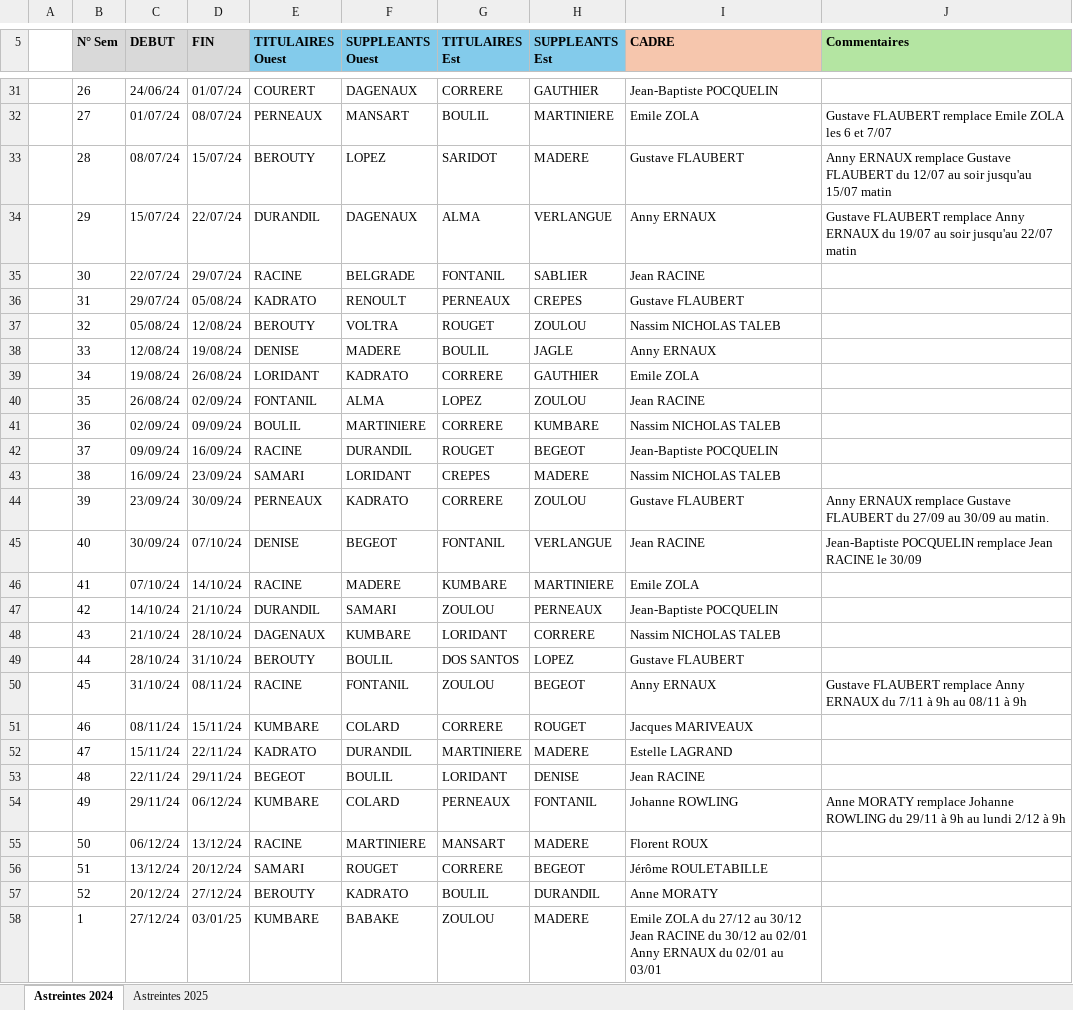
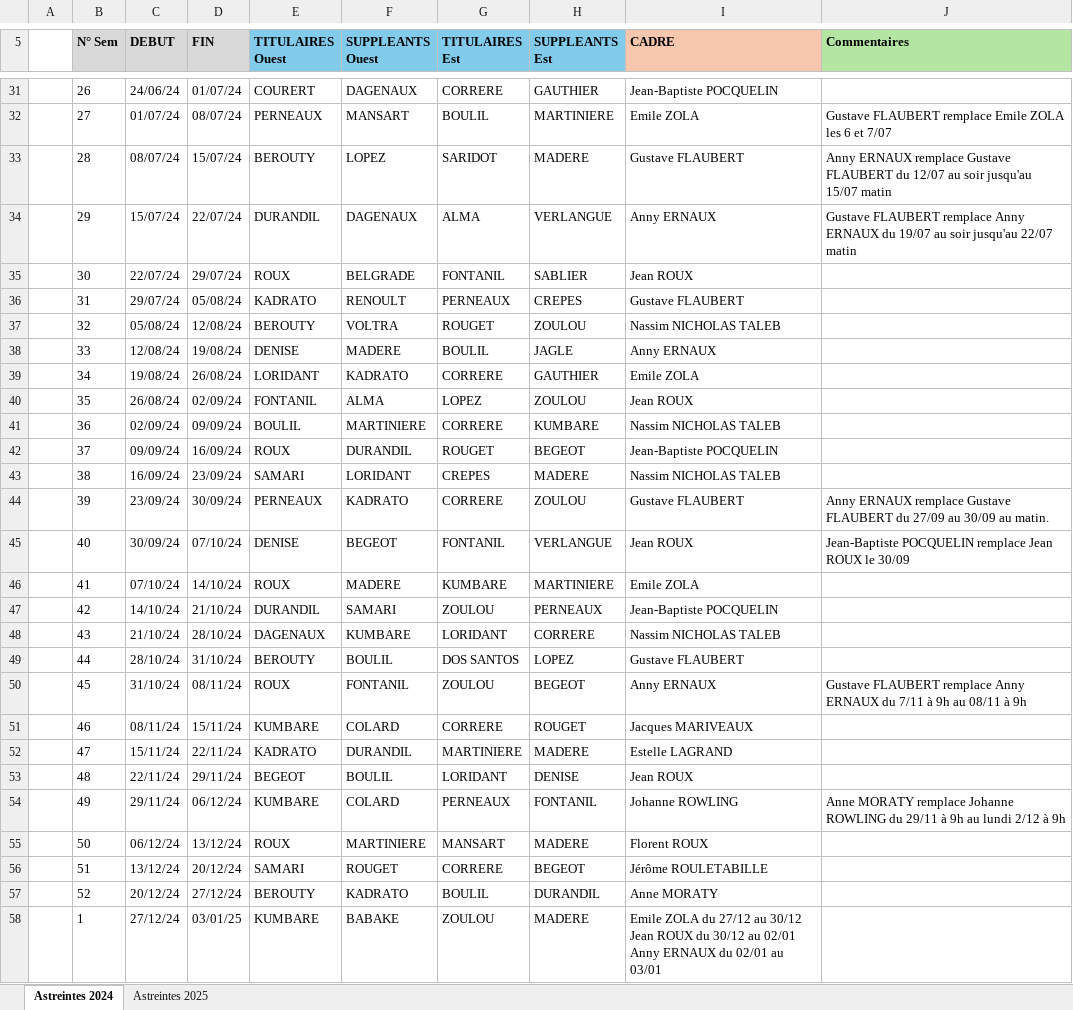
Before and after one commit to charnould/pierre, an Excel workbook: knowledge/proprietary/test-folder/test-excel-file-from-folder.xlsx, sheet Astreintes 2024, drawn as a sheet; only a part is shown, gaps mark what is left out; values as stored, in another font and other column widths than the file's, no borders; ↵ is a line break in a cell; the diff covers the shown part only; the diff names each change by its address in the sheet, - before the commit and + after, or states it on an @@ line.

```diff
--- a/knowledge/proprietary/test-folder/test-excel-file-from-folder.xlsx (sheet Astreintes 2024)
+++ b/knowledge/proprietary/test-folder/test-excel-file-from-folder.xlsx (sheet Astreintes 2024)
-E35 (TITULAIRES Ouest): RACINE
+E35 (TITULAIRES Ouest): ROUX
-I35 (CADRE): Jean RACINE
+I35 (CADRE): Jean ROUX
-I40 (CADRE): Jean RACINE
+I40 (CADRE): Jean ROUX
-E42 (TITULAIRES Ouest): RACINE
+E42 (TITULAIRES Ouest): ROUX
-I45 (CADRE): Jean RACINE
+I45 (CADRE): Jean ROUX
-J45 (Commentaires): …remplace Jean RACINE le 30/09
+J45 (Commentaires): …remplace Jean ROUX le 30/09
-E46 (TITULAIRES Ouest): RACINE
+E46 (TITULAIRES Ouest): ROUX
-E50 (TITULAIRES Ouest): RACINE
+E50 (TITULAIRES Ouest): ROUX
-I53 (CADRE): Jean RACINE
+I53 (CADRE): Jean ROUX
-E55 (TITULAIRES Ouest): RACINE
+E55 (TITULAIRES Ouest): ROUX
-I58 (CADRE): …30/12 ↵ Jean RACINE du 30/12…
+I58 (CADRE): …30/12 ↵ Jean ROUX du 30/12…
```
Also changed, not shown: 10 edited cells elsewhere in this sheet, sheet Astreintes 2025, knowledge/proprietary/test-excel-file.xlsx, 29 other files.
